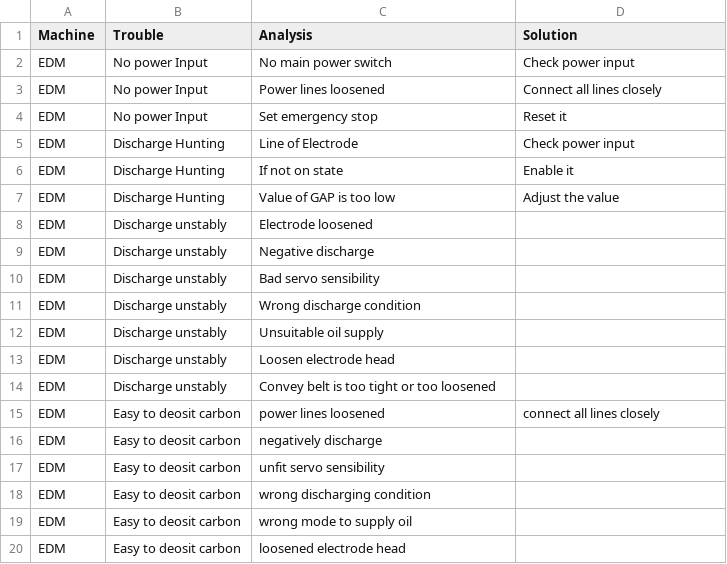
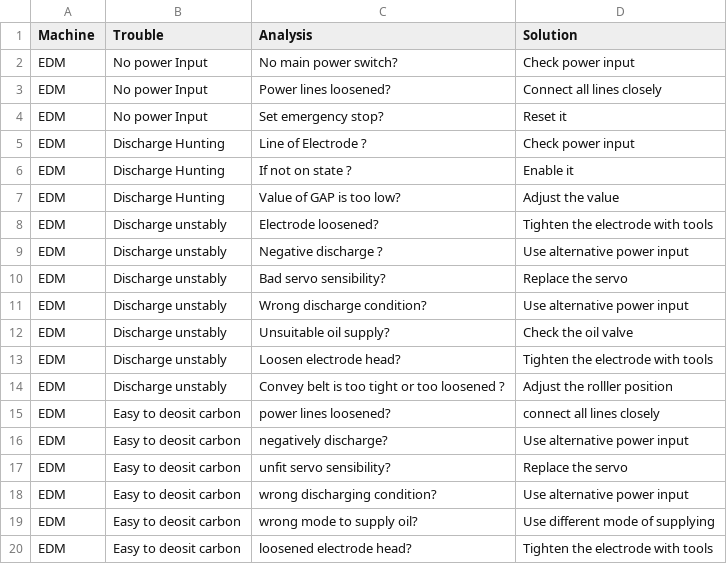
Before and after one commit to DhilenChin/ShoeString-Error404, a CSV file: edm_milling.csv, drawn as a sheet; only a part is shown; the diff covers the shown part only.

```diff
--- a/edm_milling.csv
+++ b/edm_milling.csv
@@ -1,20 +1,20 @@
 Machine,Trouble,Analysis,Solution
-EDM,No power Input,No main power switch,Check power input
-EDM,No power Input,Power lines loosened,Connect all lines closely
-EDM,No power Input,Set emergency stop,Reset it
-EDM,Discharge Hunting,Line of Electrode ,Check power input
-EDM,Discharge Hunting,If not on state ,Enable it
-EDM,Discharge Hunting,Value of GAP is too low,Adjust the value
-EDM,Discharge unstably,Electrode loosened,
-EDM,Discharge unstably,Negative discharge ,
-EDM,Discharge unstably,Bad servo sensibility,
-EDM,Discharge unstably,Wrong discharge condition,
-EDM,Discharge unstably,Unsuitable oil supply,
-EDM,Discharge unstably,Loosen electrode head,
-EDM,Discharge unstably,Convey belt is too tight or too loosened ,
-EDM,Easy to deosit carbon,power lines loosened,connect all lines closely
-EDM,Easy to deosit carbon,negatively discharge,
-EDM,Easy to deosit carbon,unfit servo sensibility,
-EDM,Easy to deosit carbon,wrong discharging condition,
-EDM,Easy to deosit carbon,wrong mode to supply oil,
-EDM,Easy to deosit carbon,loosened electrode head,
+EDM,No power Input,No main power switch?,Check power input
+EDM,No power Input,Power lines loosened?,Connect all lines closely
+EDM,No power Input,Set emergency stop?,Reset it
+EDM,Discharge Hunting,Line of Electrode ?,Check power input
+EDM,Discharge Hunting,If not on state ?,Enable it
+EDM,Discharge Hunting,Value of GAP is too low?,Adjust the value
+EDM,Discharge unstably,Electrode loosened?,Tighten the electrode with tools
+EDM,Discharge unstably,Negative discharge ?,Use alternative power input
+EDM,Discharge unstably,Bad servo sensibility?,Replace the servo
+EDM,Discharge unstably,Wrong discharge condition?,Use alternative power input
+EDM,Discharge unstably,Unsuitable oil supply?,Check the oil valve
+EDM,Discharge unstably,Loosen electrode head?,Tighten the electrode with tools
+EDM,Discharge unstably,Convey belt is too tight or too loosened ?,Adjust the rolller position
+EDM,Easy to deosit carbon,power lines loosened?,connect all lines closely
+EDM,Easy to deosit carbon,negatively discharge?,Use alternative power input
+EDM,Easy to deosit carbon,unfit servo sensibility?,Replace the servo
+EDM,Easy to deosit carbon,wrong discharging condition?,Use alternative power input
+EDM,Easy to deosit carbon,wrong mode to supply oil?,Use different mode of supplying
+EDM,Easy to deosit carbon,loosened electrode head?,Tighten the electrode with tools
```
Also changed, not shown: 1 removed row and 10 edited cells elsewhere in this file, cnc_milling.csv, milling_machine.csv.
